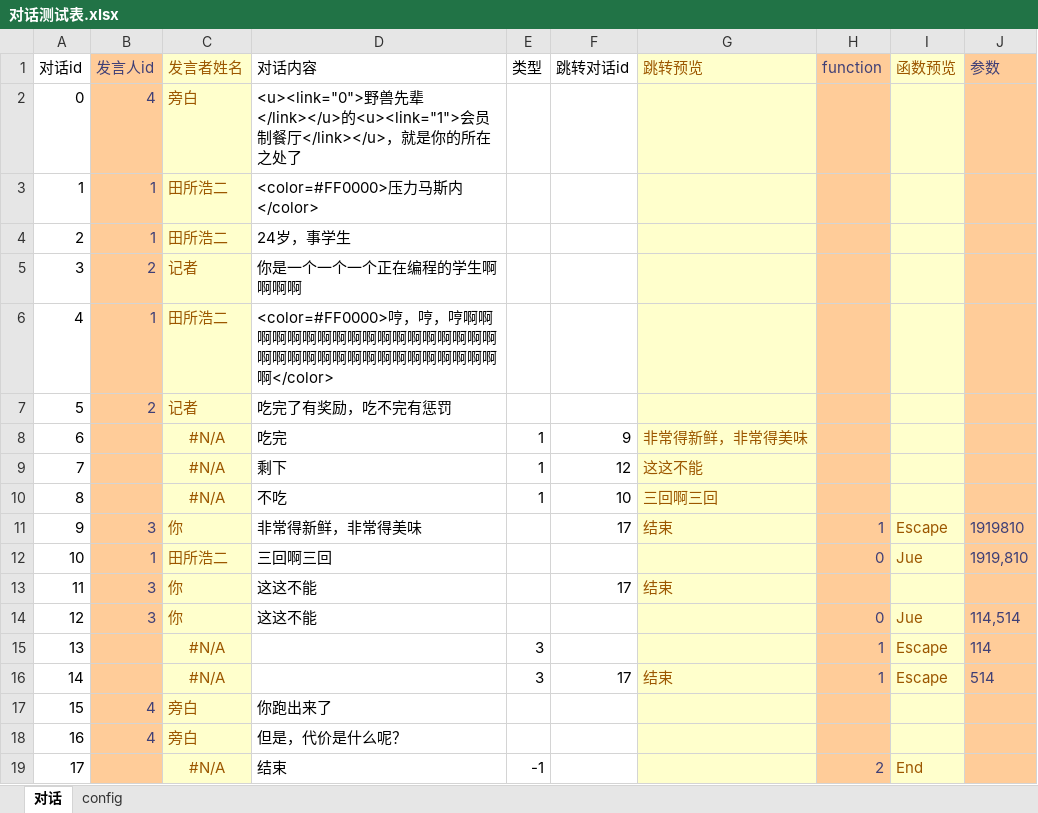
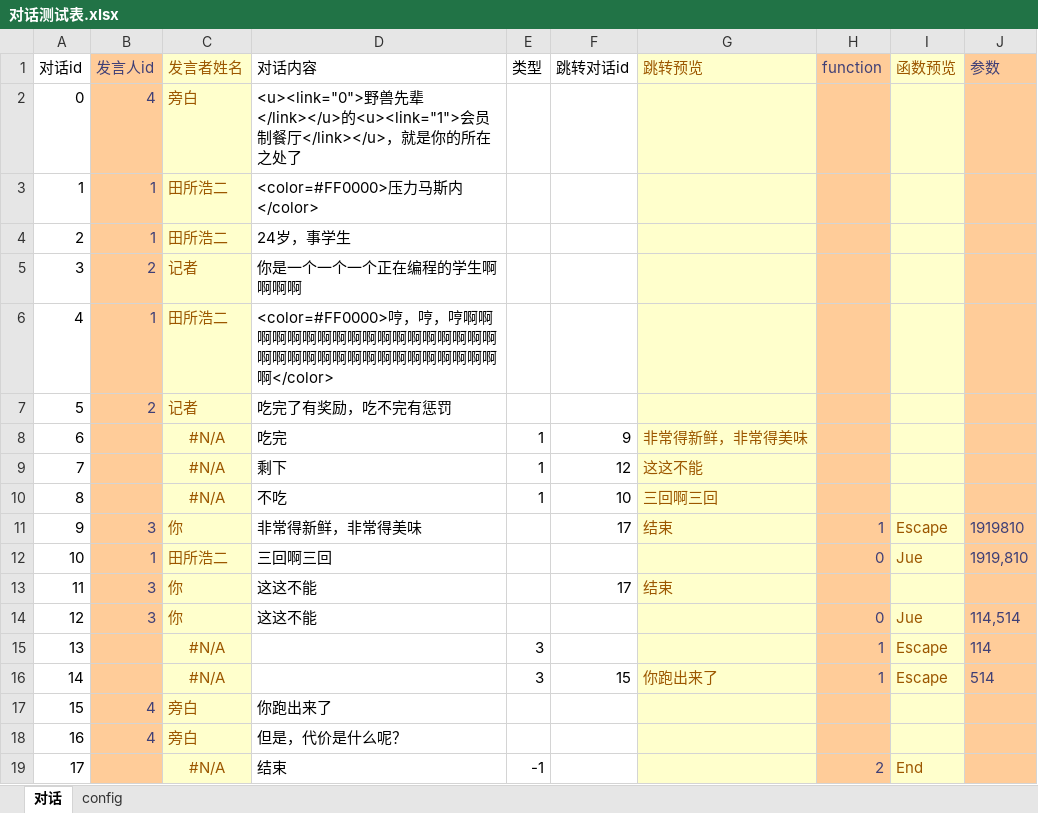
Before and after one commit to June12138/UnityXmlRW, an Excel workbook: Sheets/对话测试表.xlsx, sheet 对话, drawn as a sheet; values as stored, in another font and other column widths than the file's, no borders; table styles not drawn; the diff names each change by its address in the sheet, - before the commit and + after, or states it on an @@ line.

```diff
--- a/Sheets/对话测试表.xlsx (sheet 对话)
+++ b/Sheets/对话测试表.xlsx (sheet 对话)
-F16 (跳转对话id): 17
+F16 (跳转对话id): 15
-G16 (跳转预览): 结束
+G16 (跳转预览): 你跑出来了
```
Also changed, not shown: Sheets/对话表模板.xlsx, Sheets/按钮测试表.xlsx, 4 other files.
